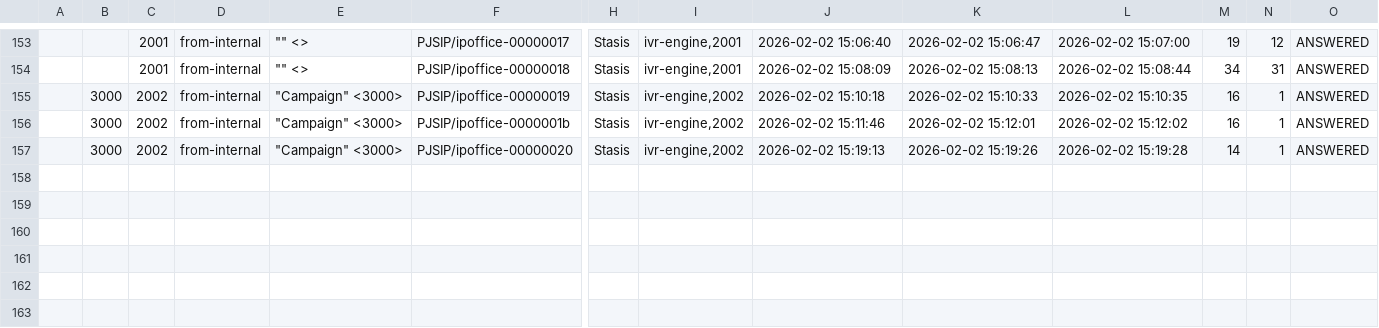
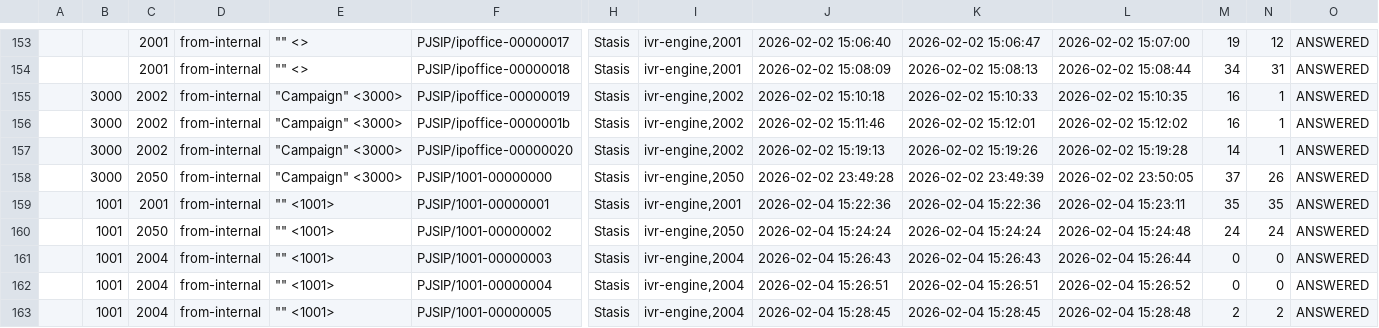
Before and after one commit to josephwasily/IVRLab, a CSV file: asterisk/log/cdr-csv/Master.csv, drawn as a sheet; only a part is shown, gaps mark what is left out; rows hold the shown columns only; the diff names each change by its address in the sheet, - before the commit and + after, or states it on an @@ line.

```diff
--- a/asterisk/log/cdr-csv/Master.csv
+++ b/asterisk/log/cdr-csv/Master.csv
+row 158:  | 3000 | 2050 | from-internal | "Campaign" <3000> | PJSIP/1001-00000000 | Stasis | ivr-engine,2050 | 2026-02-02 23:49:28 | 2026-02-02 23:49:39 | 2026-02-02 23:50:05 | 37 | 26 | ANSWERED
+row 159:  | 1001 | 2001 | from-internal | "" <1001> | PJSIP/1001-00000001 | Stasis | ivr-engine,2001 | 2026-02-04 15:22:36 | 2026-02-04 15:22:36 | 2026-02-04 15:23:11 | 35 | 35 | ANSWERED
+row 160:  | 1001 | 2050 | from-internal | "" <1001> | PJSIP/1001-00000002 | Stasis | ivr-engine,2050 | 2026-02-04 15:24:24 | 2026-02-04 15:24:24 | 2026-02-04 15:24:48 | 24 | 24 | ANSWERED
+row 161:  | 1001 | 2004 | from-internal | "" <1001> | PJSIP/1001-00000003 | Stasis | ivr-engine,2004 | 2026-02-04 15:26:43 | 2026-02-04 15:26:43 | 2026-02-04 15:26:44 | 0 | 0 | ANSWERED
+row 162:  | 1001 | 2004 | from-internal | "" <1001> | PJSIP/1001-00000004 | Stasis | ivr-engine,2004 | 2026-02-04 15:26:51 | 2026-02-04 15:26:51 | 2026-02-04 15:26:52 | 0 | 0 | ANSWERED
+row 163:  | 1001 | 2004 | from-internal | "" <1001> | PJSIP/1001-00000005 | Stasis | ivr-engine,2004 | 2026-02-04 15:28:45 | 2026-02-04 15:28:45 | 2026-02-04 15:28:48 | 2 | 2 | ANSWERED
```
Also changed, not shown: 44 other files.
